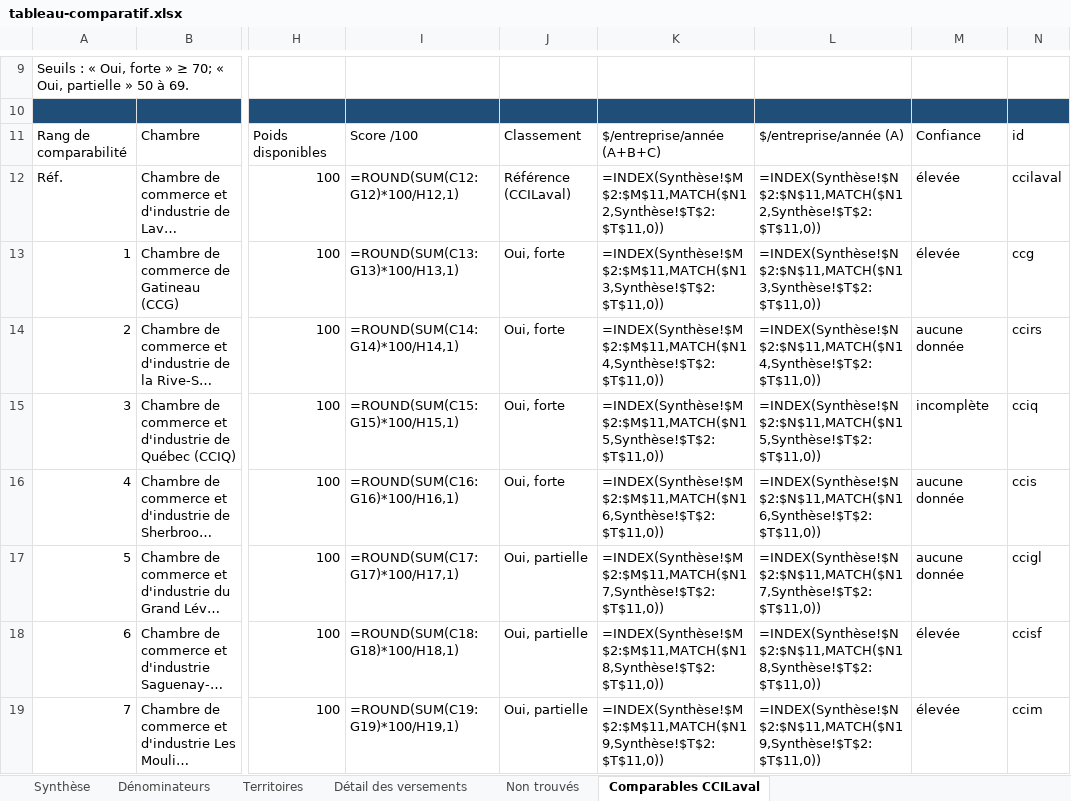
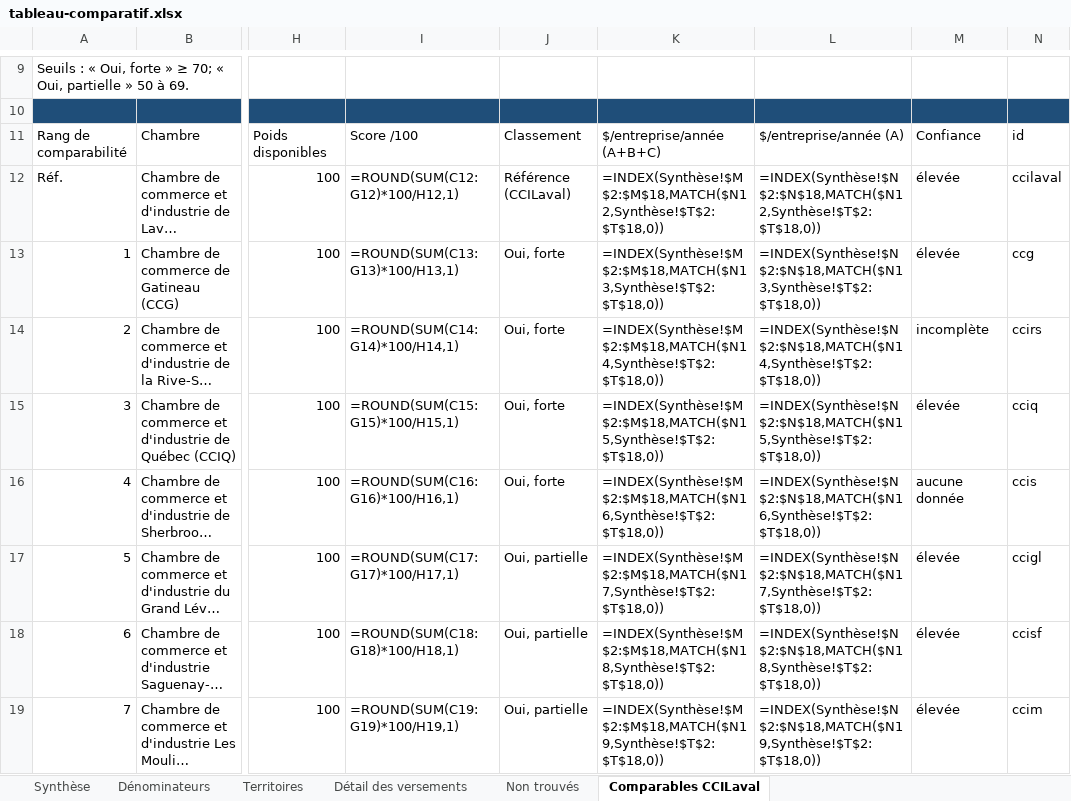
Before and after one commit to jstrudel-calendar/Calendrier, an Excel workbook: financement-municipal-chambres/tableau-comparatif.xlsx, sheet Comparables CCILaval, drawn as a sheet; only a part is shown, gaps mark what is left out; long unchanged cells end in …; values as stored, in another font and other column widths than the file's, no borders; formulas without a stored value are shown as written; the diff covers the shown part only; the diff names each change by its address in the sheet, - before the commit and + after, or states it on an @@ line.

```diff
--- a/financement-municipal-chambres/tableau-comparatif.xlsx (sheet Comparables CCILaval)
+++ b/financement-municipal-chambres/tableau-comparatif.xlsx (sheet Comparables CCILaval)
-K12: =INDEX(Synthèse!$M$2:$M$11,MATCH($N12,Synthèse!$T$2:$T$11,0))
+K12: =INDEX(Synthèse!$M$2:$M$18,MATCH($N12,Synthèse!$T$2:$T$18,0))
-L12: =INDEX(Synthèse!$N$2:$N$11,MATCH($N12,Synthèse!$T$2:$T$11,0))
+L12: =INDEX(Synthèse!$N$2:$N$18,MATCH($N12,Synthèse!$T$2:$T$18,0))
-K13: =INDEX(Synthèse!$M$2:$M$11,MATCH($N13,Synthèse!$T$2:$T$11,0))
+K13: =INDEX(Synthèse!$M$2:$M$18,MATCH($N13,Synthèse!$T$2:$T$18,0))
-L13: =INDEX(Synthèse!$N$2:$N$11,MATCH($N13,Synthèse!$T$2:$T$11,0))
+L13: =INDEX(Synthèse!$N$2:$N$18,MATCH($N13,Synthèse!$T$2:$T$18,0))
-K14: =INDEX(Synthèse!$M$2:$M$11,MATCH($N14,Synthèse!$T$2:$T$11,0))
+K14: =INDEX(Synthèse!$M$2:$M$18,MATCH($N14,Synthèse!$T$2:$T$18,0))
-L14: =INDEX(Synthèse!$N$2:$N$11,MATCH($N14,Synthèse!$T$2:$T$11,0))
+L14: =INDEX(Synthèse!$N$2:$N$18,MATCH($N14,Synthèse!$T$2:$T$18,0))
-M14: aucune donnée
+M14: incomplète
-K15: =INDEX(Synthèse!$M$2:$M$11,MATCH($N15,Synthèse!$T$2:$T$11,0))
+K15: =INDEX(Synthèse!$M$2:$M$18,MATCH($N15,Synthèse!$T$2:$T$18,0))
-L15: =INDEX(Synthèse!$N$2:$N$11,MATCH($N15,Synthèse!$T$2:$T$11,0))
+L15: =INDEX(Synthèse!$N$2:$N$18,MATCH($N15,Synthèse!$T$2:$T$18,0))
-M15: incomplète
+M15: élevée
-K16: =INDEX(Synthèse!$M$2:$M$11,MATCH($N16,Synthèse!$T$2:$T$11,0))
+K16: =INDEX(Synthèse!$M$2:$M$18,MATCH($N16,Synthèse!$T$2:$T$18,0))
-L16: =INDEX(Synthèse!$N$2:$N$11,MATCH($N16,Synthèse!$T$2:$T$11,0))
+L16: =INDEX(Synthèse!$N$2:$N$18,MATCH($N16,Synthèse!$T$2:$T$18,0))
-K17: =INDEX(Synthèse!$M$2:$M$11,MATCH($N17,Synthèse!$T$2:$T$11,0))
+K17: =INDEX(Synthèse!$M$2:$M$18,MATCH($N17,Synthèse!$T$2:$T$18,0))
-L17: =INDEX(Synthèse!$N$2:$N$11,MATCH($N17,Synthèse!$T$2:$T$11,0))
+L17: =INDEX(Synthèse!$N$2:$N$18,MATCH($N17,Synthèse!$T$2:$T$18,0))
-M17: aucune donnée
+M17: élevée
-K18: =INDEX(Synthèse!$M$2:$M$11,MATCH($N18,Synthèse!$T$2:$T$11,0))
+K18: =INDEX(Synthèse!$M$2:$M$18,MATCH($N18,Synthèse!$T$2:$T$18,0))
-L18: =INDEX(Synthèse!$N$2:$N$11,MATCH($N18,Synthèse!$T$2:$T$11,0))
+L18: =INDEX(Synthèse!$N$2:$N$18,MATCH($N18,Synthèse!$T$2:$T$18,0))
-K19: =INDEX(Synthèse!$M$2:$M$11,MATCH($N19,Synthèse!$T$2:$T$11,0))
+K19: =INDEX(Synthèse!$M$2:$M$18,MATCH($N19,Synthèse!$T$2:$T$18,0))
-L19: =INDEX(Synthèse!$N$2:$N$11,MATCH($N19,Synthèse!$T$2:$T$11,0))
+L19: =INDEX(Synthèse!$N$2:$N$18,MATCH($N19,Synthèse!$T$2:$T$18,0))
```
Also changed, not shown: 8 edited cells elsewhere in this sheet, sheet Détail des versements, sheet Territoires, sheet Synthèse, sheet Non trouvés, 6 other files.
